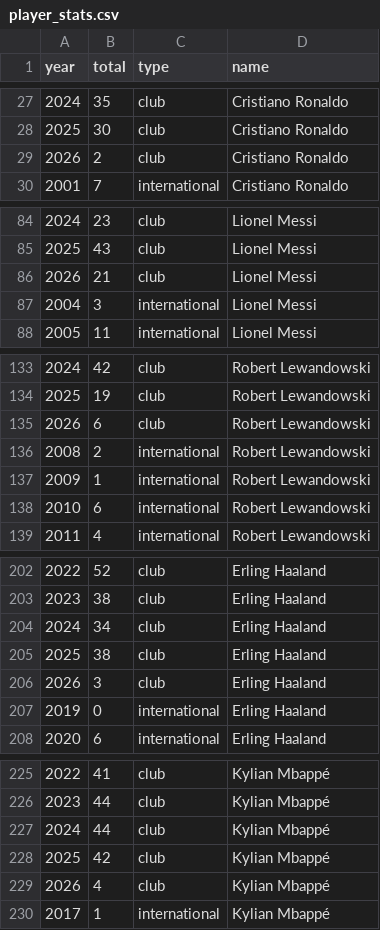
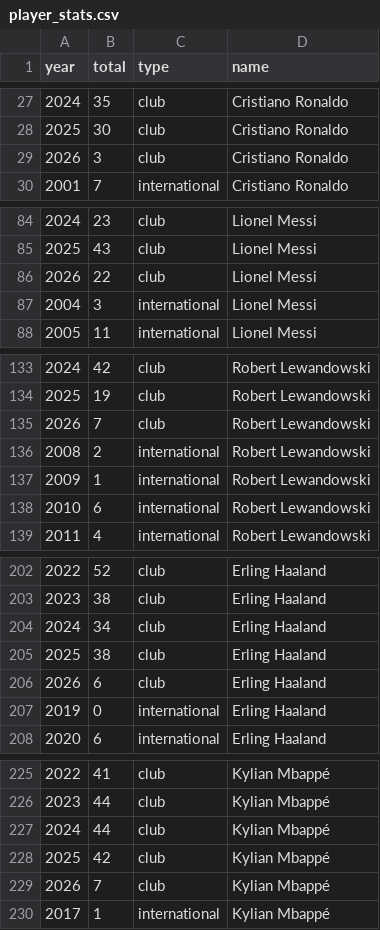
Before and after one commit to jtrecenti/goal500-python, a CSV file: data/player_stats.csv, drawn as a sheet; only a part is shown, gaps mark what is left out; the diff covers the shown part only.

```diff
--- a/data/player_stats.csv
+++ b/data/player_stats.csv
@@ -28,3 +28,3 @@ year,total,type,name
 2025,30,club,Cristiano Ronaldo
-2026,2,club,Cristiano Ronaldo
+2026,3,club,Cristiano Ronaldo
 2001,7,international,Cristiano Ronaldo
@@ -85,3 +85,3 @@ year,total,type,name
 2025,43,club,Lionel Messi
-2026,21,club,Lionel Messi
+2026,22,club,Lionel Messi
 2004,3,international,Lionel Messi
@@ -134,3 +134,3 @@ year,total,type,name
 2025,19,club,Robert Lewandowski
-2026,6,club,Robert Lewandowski
+2026,7,club,Robert Lewandowski
 2008,2,international,Robert Lewandowski
@@ -205,3 +205,3 @@ year,total,type,name
 2025,38,club,Erling Haaland
-2026,3,club,Erling Haaland
+2026,6,club,Erling Haaland
 2019,0,international,Erling Haaland
@@ -228,3 +228,3 @@ year,total,type,name
 2025,42,club,Kylian Mbappé
-2026,4,club,Kylian Mbappé
+2026,7,club,Kylian Mbappé
 2017,1,international,Kylian Mbappé
```
Also changed, not shown: 1 edited cell elsewhere in this file, 3 other files.
